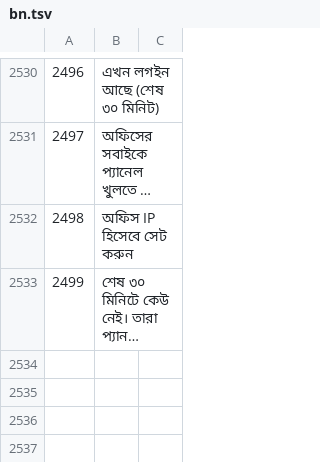
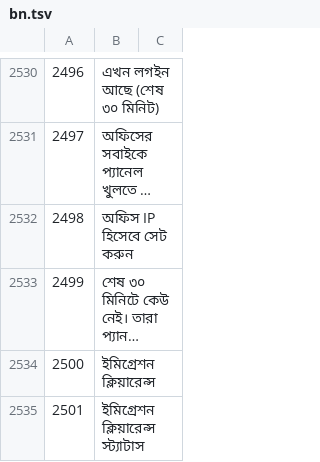
Before and after one commit to sjn6t9/migV33, a TSV file: i18n/bn.tsv, drawn as a sheet; only a part is shown, gaps mark what is left out; long unchanged cells end in …; the diff names each change by its address in the sheet, - before the commit and + after, or states it on an @@ line.

```diff
--- a/i18n/bn.tsv
+++ b/i18n/bn.tsv
+row 2534: 2500 | ইমিগ্রেশন ক্লিয়ারেন্স
+row 2535: 2501 | ইমিগ্রেশন ক্লিয়ারেন্স স্ট্যাটাস
```
Also changed, not shown: i18n/ar.tsv, i18n/hi.tsv, 13 other files.
